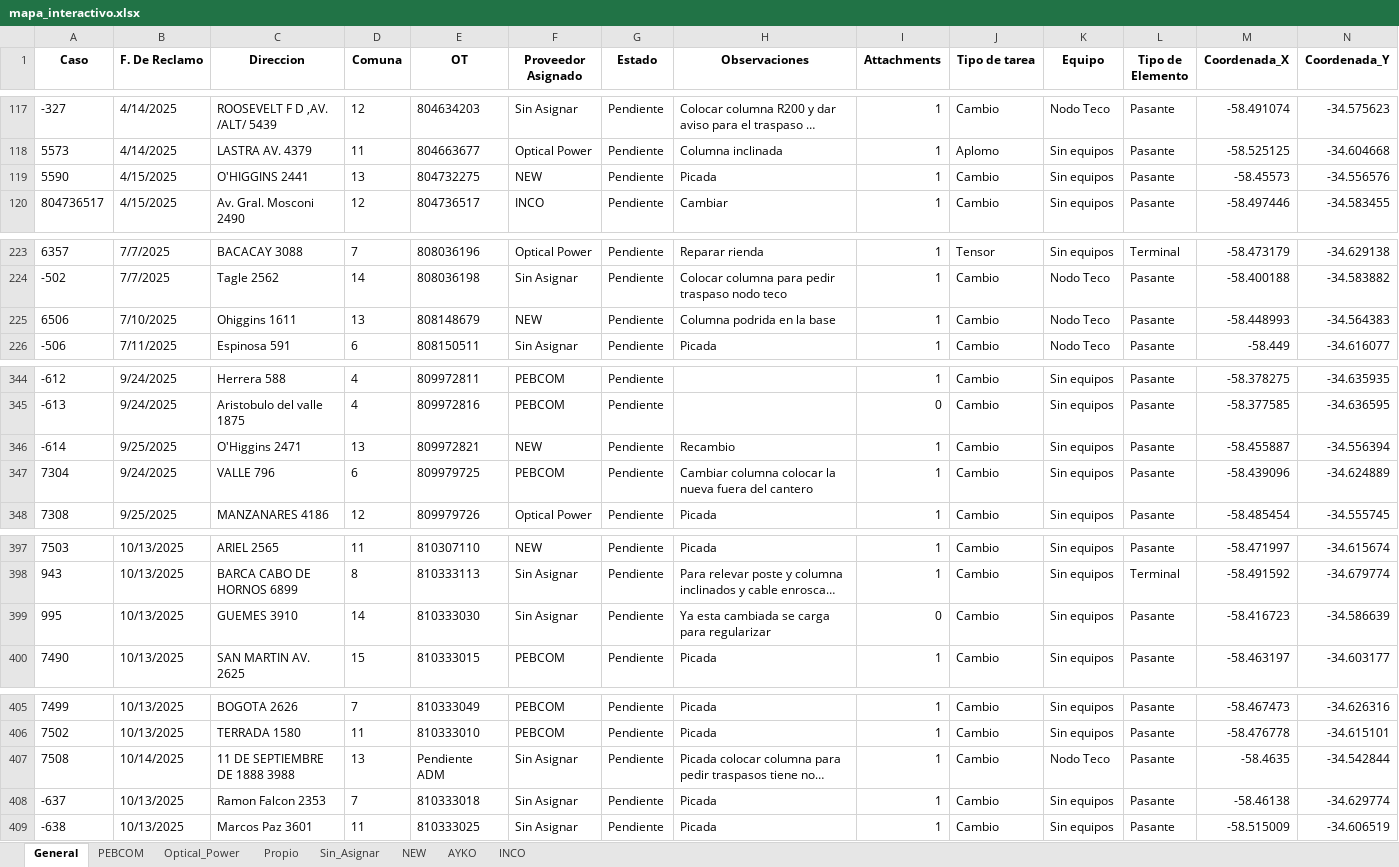
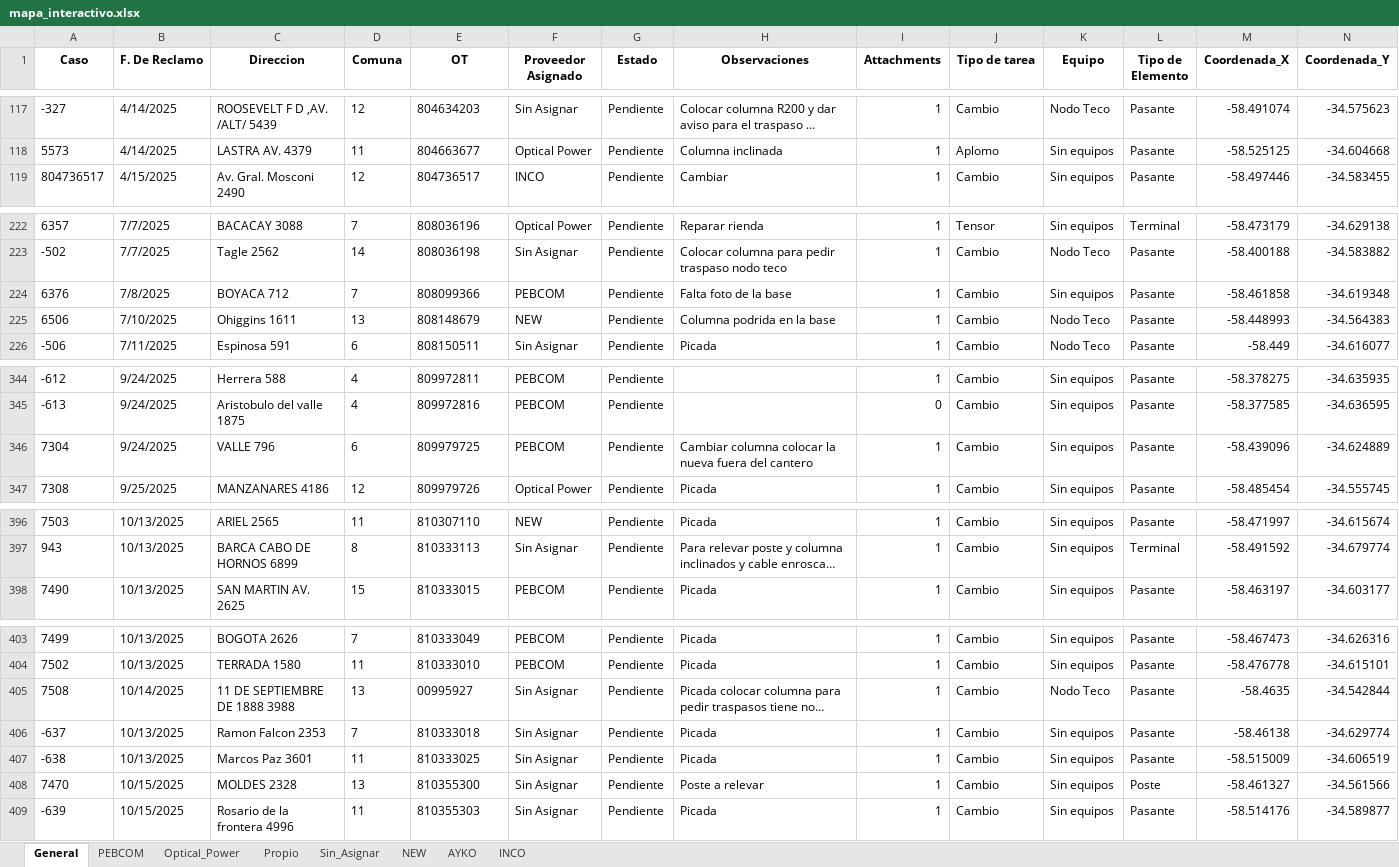
Before and after one commit to gestiondereclamosteco/pendientes_mantenimiento, an Excel workbook: mapa_interactivo.xlsx, sheet General, drawn as a sheet; only a part is shown, gaps mark what is left out; long unchanged cells end in …; values as stored, in another font and other column widths than the file's, no borders; removed rows and columns are numbered as before the commit, all else as after; rows hold the shown columns only; the diff names each change by its address in the sheet, - before the commit and + after, or states it on an @@ line.

Commit message:
🔄 Actualización automática del mapa (2025-10-15 08:53:02)

```diff
--- a/mapa_interactivo.xlsx (sheet General)
+++ b/mapa_interactivo.xlsx (sheet General)
-row 119: 5590 | 4/15/2025 | O'HIGGINS 2441 | 13 | 804732275 | NEW | Pendiente | Picada | 1 | Cambio | Sin equipos | Pasante | -58.45573 | -34.556576
+row 224: 6376 | 7/8/2025 | BOYACA 712 | 7 | 808099366 | PEBCOM | Pendiente | Falta foto de la base | 1 | Cambio | Sin equipos | Pasante | -58.461858 | -34.619348
-row 346: -614 | 9/25/2025 | O'Higgins 2471 | 13 | 809972821 | NEW | Pendiente | Recambio | 1 | Cambio | Sin equipos | Pasante | -58.455887 | -34.556394
-row 399: 995 | 10/13/2025 | GUEMES 3910 | 14 | 810333030 | Sin Asignar | Pendiente | Ya esta cambiada se carga para regularizar | 0 | Cambio | Sin equipos | Pasante | -58.416723 | -34.586639
-E405 (OT): Pendiente ADM
+E405 (OT): 00995927
+row 408: 7470 | 10/15/2025 | MOLDES 2328 | 13 | 810355300 | Sin Asignar | Pendiente | Poste a relevar | 1 | Cambio | Sin equipos | Poste | -58.461327 | -34.561566
+row 409: -639 | 10/15/2025 | Rosario de la frontera 4996 | 11 | 810355303 | Sin Asignar | Pendiente | Picada | 1 | Cambio | Sin equipos | Pasante | -58.514176 | -34.589877
```
Also changed, not shown: sheet Sin_Asignar, sheet NEW, sheet PEBCOM, 1 other file.
